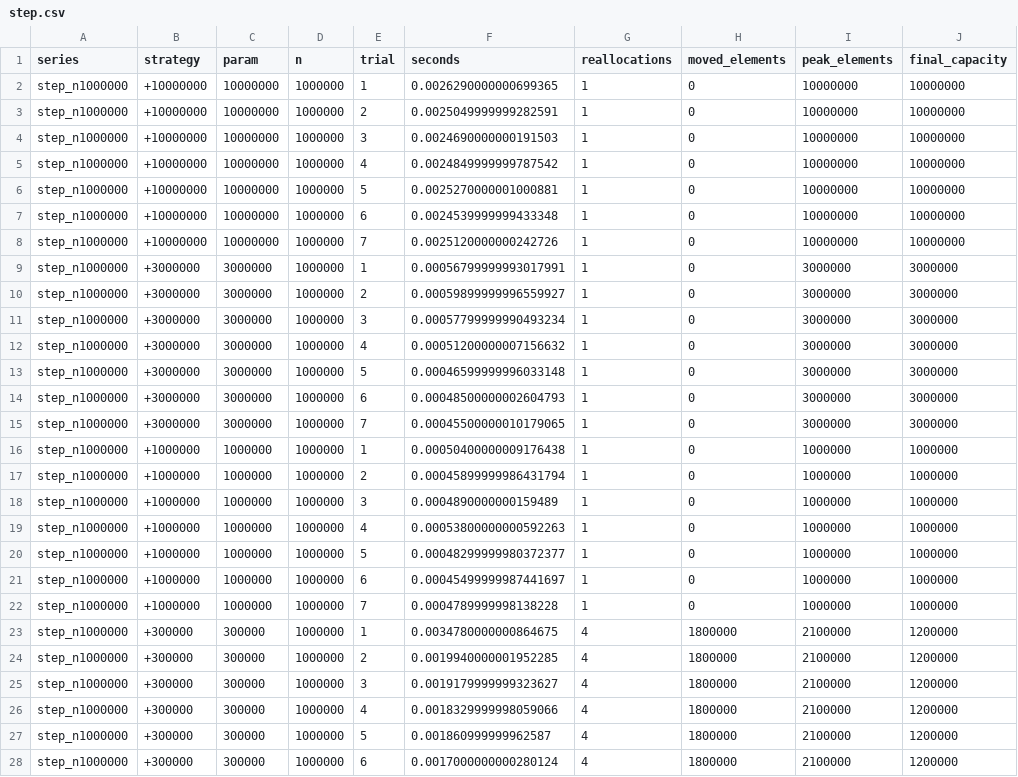
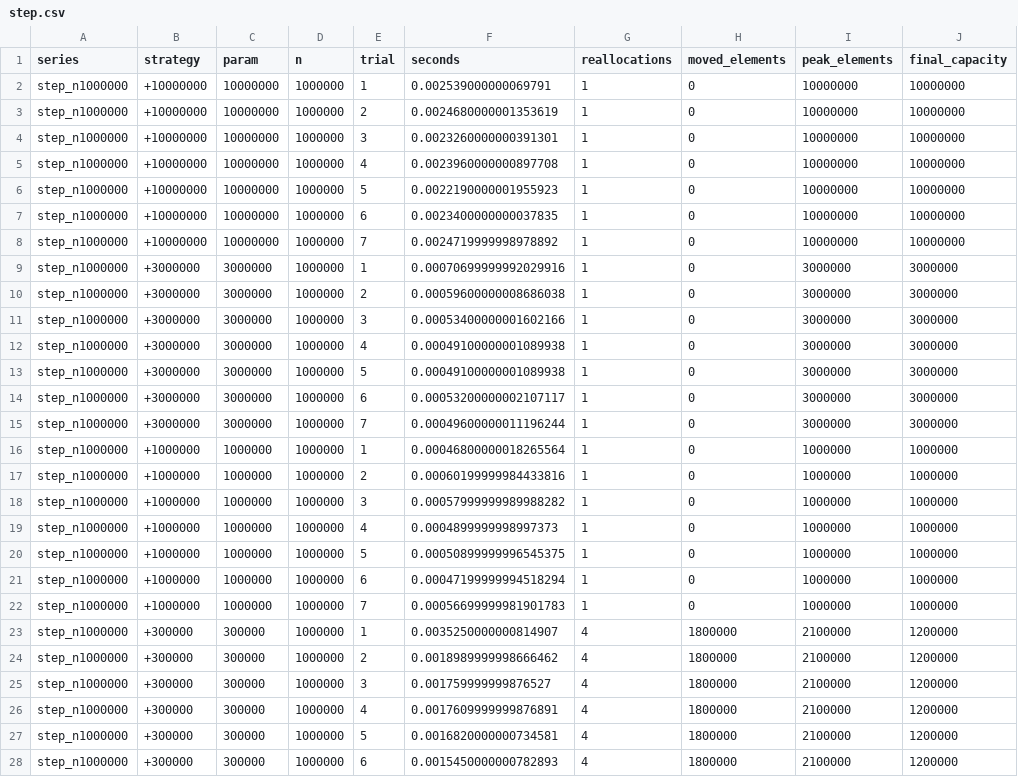
Before and after one commit to Zawerdq/DmitrievDenis504-1, a CSV file: Lab4/data/step.csv, drawn as a sheet; only a part is shown; the diff covers the shown part only; the diff names each change by its address in the sheet, - before the commit and + after, or states it on an @@ line.

```diff
--- a/Lab4/data/step.csv
+++ b/Lab4/data/step.csv
-F2 (seconds): 0.0026290000000699365
+F2 (seconds): 0.002539000000069791
-F3 (seconds): 0.0025049999999282591
+F3 (seconds): 0.0024680000001353619
-F4 (seconds): 0.0024690000000191503
+F4 (seconds): 0.0023260000000391301
-F5 (seconds): 0.0024849999999787542
+F5 (seconds): 0.0023960000000897708
-F6 (seconds): 0.0025270000001000881
+F6 (seconds): 0.0022190000001955923
-F7 (seconds): 0.0024539999999433348
+F7 (seconds): 0.0023400000000037835
-F8 (seconds): 0.0025120000000242726
+F8 (seconds): 0.0024719999998978892
-F9 (seconds): 0.00056799999993017991
+F9 (seconds): 0.00070699999992029916
-F10 (seconds): 0.00059899999996559927
+F10 (seconds): 0.00059600000008686038
-F11 (seconds): 0.00057799999990493234
+F11 (seconds): 0.00053400000001602166
-F12 (seconds): 0.00051200000007156632
+F12 (seconds): 0.00049100000001089938
-F13 (seconds): 0.00046599999996033148
+F13 (seconds): 0.00049100000001089938
-F14 (seconds): 0.00048500000002604793
+F14 (seconds): 0.00053200000002107117
-F15 (seconds): 0.00045500000010179065
+F15 (seconds): 0.00049600000011196244
-F16 (seconds): 0.00050400000009176438
+F16 (seconds): 0.00046800000018265564
-F17 (seconds): 0.00045899999986431794
+F17 (seconds): 0.00060199999984433816
-F18 (seconds): 0.0004890000000159489
+F18 (seconds): 0.00057999999989988282
-F19 (seconds): 0.00053800000000592263
+F19 (seconds): 0.0004899999998997373
-F20 (seconds): 0.00048299999980372377
+F20 (seconds): 0.00050899999996545375
-F21 (seconds): 0.00045499999987441697
+F21 (seconds): 0.00047199999994518294
-F22 (seconds): 0.0004789999998138228
+F22 (seconds): 0.00056699999981901783
-F23 (seconds): 0.0034780000000864675
+F23 (seconds): 0.0035250000000814907
-F24 (seconds): 0.0019940000001952285
+F24 (seconds): 0.0018989999998666462
-F25 (seconds): 0.0019179999999323627
+F25 (seconds): 0.001759999999876527
-F26 (seconds): 0.0018329999998059066
+F26 (seconds): 0.0017609999999876891
-F27 (seconds): 0.001860999999962587
+F27 (seconds): 0.0016820000000734581
-F28 (seconds): 0.0017000000000280124
+F28 (seconds): 0.0015450000000782893
```
Also changed, not shown: 90 edited cells elsewhere in this file, Lab4/data/factor.csv, Lab4/data/strategies.csv, 14 other files.
